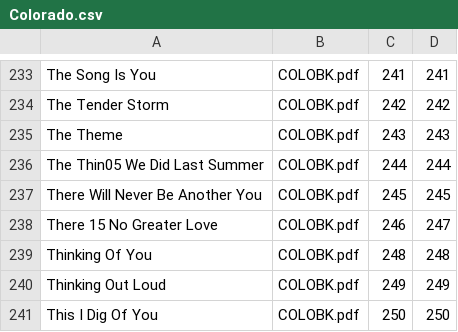
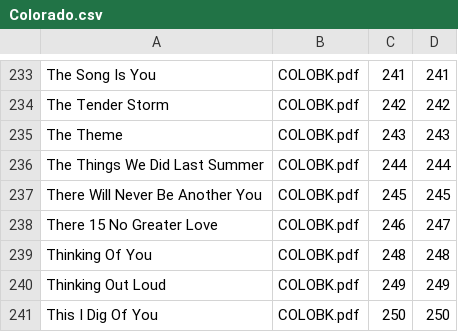
Before and after one commit to timblackman/musicindex-typos, a CSV file: ForScore/Colorado.csv, drawn as a sheet; only a part is shown, gaps mark what is left out.

Commit message:
Fix a typo

```diff
--- a/ForScore/Colorado.csv
+++ b/ForScore/Colorado.csv
@@ -235,3 +235,3 @@ The Tender Storm ,COLOBK.pdf,242,242
 The Theme  ,COLOBK.pdf,243,243
-The Thin05 We Did Last Summer ,COLOBK.pdf,244,244
+The Things We Did Last Summer ,COLOBK.pdf,244,244
 There Will Never Be Another You,COLOBK.pdf,245,245
```
